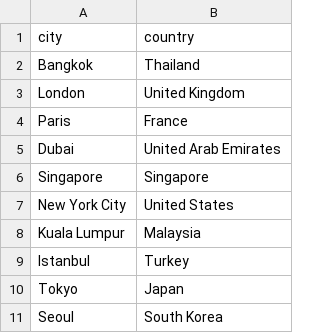
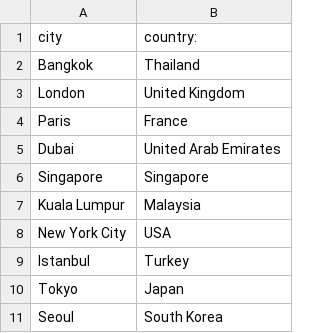
Before and after one commit to TheOdysseyApp/odyssey-destinationsDB, a CSV file: data/initial.csv, drawn as a sheet; only a part is shown; the diff covers the shown part only.

Commit message:
Added the updated initial city data ------------------------ added updated csv file that has top 100 cities and no duplicates

```diff
--- a/data/initial.csv
+++ b/data/initial.csv
@@ -1,2 +1,2 @@
-city,country
+city,country:
 Bangkok,Thailand
@@ -6,4 +6,4 @@ Dubai,United Arab Emirates
 Singapore,Singapore
-New York City,United States
 Kuala Lumpur,Malaysia
+New York City,USA
 Istanbul,Turkey
```
Also changed, not shown: 47 added rows, 17 removed rows, 14 moved rows and 5 edited cells elsewhere in this file.
